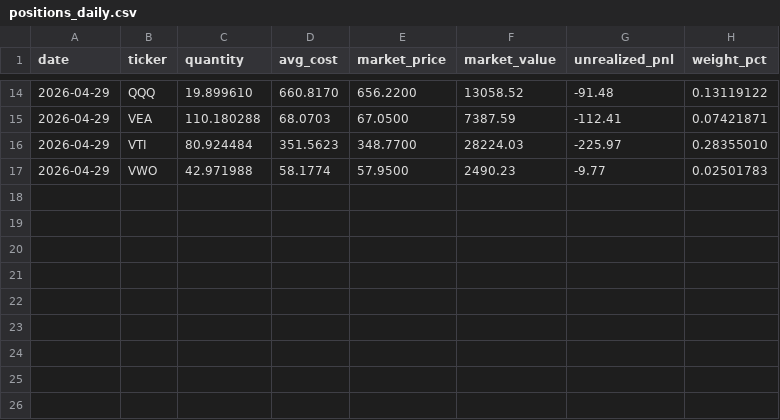
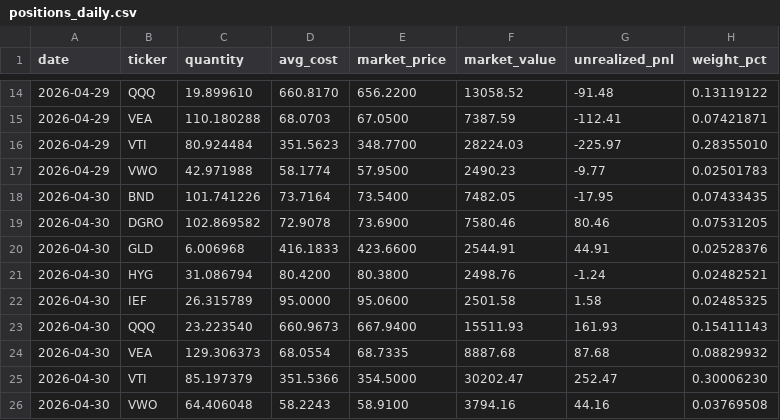
Before and after one commit to schuang29/auto-trading, a CSV file: memory/timeseries/positions_daily.csv, drawn as a sheet; only a part is shown, gaps mark what is left out.

Commit message:
memory: EOD log 2026-04-30

```diff
--- a/memory/timeseries/positions_daily.csv
+++ b/memory/timeseries/positions_daily.csv
@@ -17 +17,10 @@ date,ticker,quantity,avg_cost,market_price,market_value,unrealized_pnl,weight_pc
 2026-04-29,VWO,42.971988,58.1774,57.9500,2490.23,-9.77,0.02501783
+2026-04-30,BND,101.741226,73.7164,73.5400,7482.05,-17.95,0.07433435
+2026-04-30,DGRO,102.869582,72.9078,73.6900,7580.46,80.46,0.07531205
+2026-04-30,GLD,6.006968,416.1833,423.6600,2544.91,44.91,0.02528376
+2026-04-30,HYG,31.086794,80.4200,80.3800,2498.76,-1.24,0.02482521
+2026-04-30,IEF,26.315789,95.0000,95.0600,2501.58,1.58,0.02485325
+2026-04-30,QQQ,23.223540,660.9673,667.9400,15511.93,161.93,0.15411143
+2026-04-30,VEA,129.306373,68.0554,68.7335,8887.68,87.68,0.08829932
+2026-04-30,VTI,85.197379,351.5366,354.5000,30202.47,252.47,0.30006230
+2026-04-30,VWO,64.406048,58.2243,58.9100,3794.16,44.16,0.03769508
```
Also changed, not shown: memory/timeseries/benchmarks_daily.csv, memory/timeseries/portfolio_daily.csv, 3 other files.
